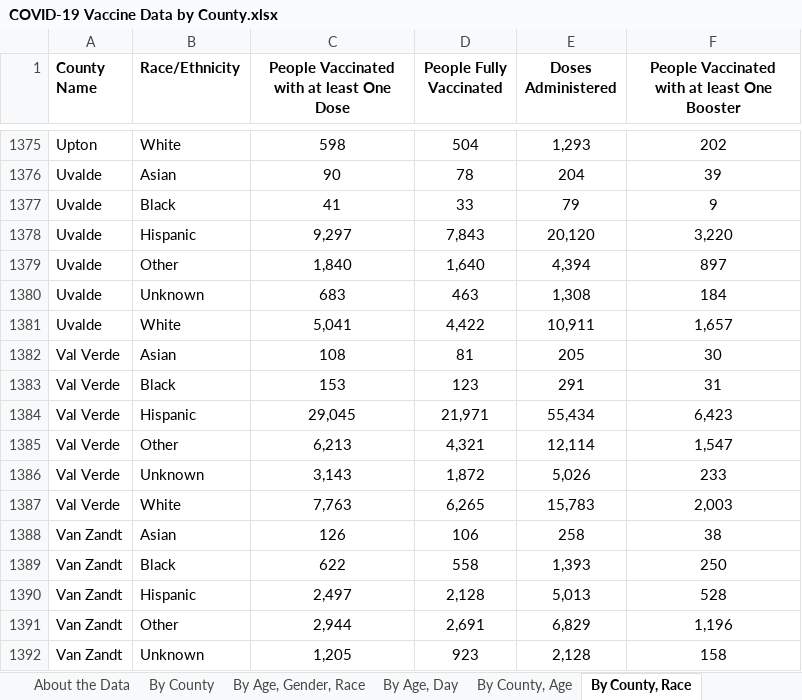
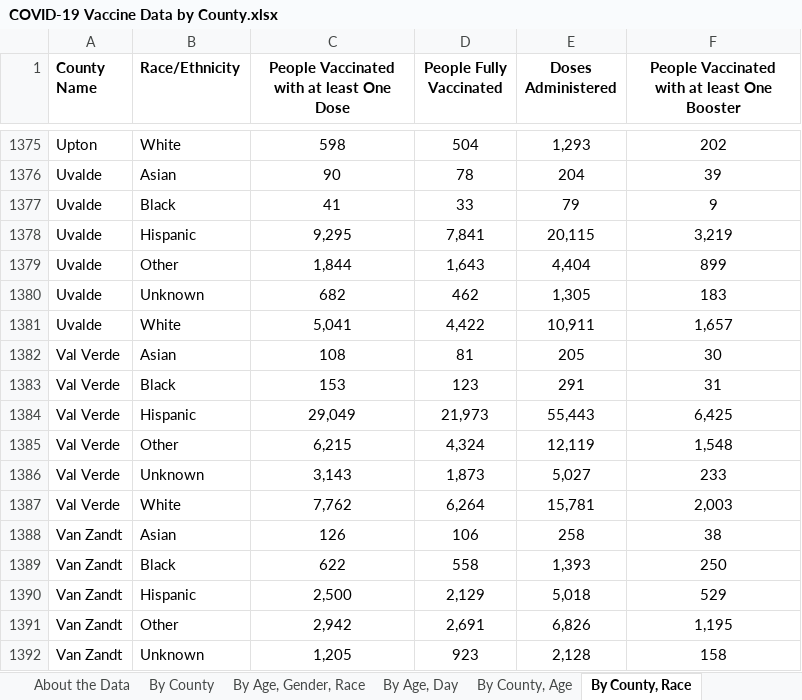
Before and after one commit to Dotdash-Data-Journalism/2021_2022_VWH_covid_worst_10th_percentile, an Excel workbook: data/COVID-19 Vaccine Data by County.xlsx, sheet By County, Race, drawn as a sheet; only a part is shown, gaps mark what is left out; values as stored, in another font and other column widths than the file's, no borders; the diff covers the shown part only; the diff names each change by its address in the sheet, - before the commit and + after, or states it on an @@ line.

```diff
--- a/data/COVID-19 Vaccine Data by County.xlsx (sheet By County, Race)
+++ b/data/COVID-19 Vaccine Data by County.xlsx (sheet By County, Race)
-C1378: 9,297
+C1378: 9,295
-D1378 (People Fully Vaccinated): 7,843
+D1378 (People Fully Vaccinated): 7,841
-E1378 (Doses Administered): 20,120
+E1378 (Doses Administered): 20,115
-F1378: 3,220
+F1378: 3,219
-C1379: 1,840
+C1379: 1,844
-D1379 (People Fully Vaccinated): 1,640
+D1379 (People Fully Vaccinated): 1,643
-E1379 (Doses Administered): 4,394
+E1379 (Doses Administered): 4,404
-F1379: 897
+F1379: 899
-C1380: 683
+C1380: 682
-D1380 (People Fully Vaccinated): 463
+D1380 (People Fully Vaccinated): 462
-E1380 (Doses Administered): 1,308
+E1380 (Doses Administered): 1,305
-F1380: 184
+F1380: 183
-C1384: 29,045
+C1384: 29,049
-D1384 (People Fully Vaccinated): 21,971
+D1384 (People Fully Vaccinated): 21,973
-E1384 (Doses Administered): 55,434
+E1384 (Doses Administered): 55,443
-F1384: 6,423
+F1384: 6,425
-C1385: 6,213
+C1385: 6,215
-D1385 (People Fully Vaccinated): 4,321
+D1385 (People Fully Vaccinated): 4,324
-E1385 (Doses Administered): 12,114
+E1385 (Doses Administered): 12,119
-F1385: 1,547
+F1385: 1,548
-D1386 (People Fully Vaccinated): 1,872
+D1386 (People Fully Vaccinated): 1,873
-E1386 (Doses Administered): 5,026
+E1386 (Doses Administered): 5,027
-C1387: 7,763
+C1387: 7,762
-D1387 (People Fully Vaccinated): 6,265
+D1387 (People Fully Vaccinated): 6,264
-E1387 (Doses Administered): 15,783
+E1387 (Doses Administered): 15,781
-C1390: 2,497
+C1390: 2,500
-D1390 (People Fully Vaccinated): 2,128
+D1390 (People Fully Vaccinated): 2,129
-E1390 (Doses Administered): 5,013
+E1390 (Doses Administered): 5,018
-F1390: 528
+F1390: 529
-C1391: 2,944
+C1391: 2,942
-E1391 (Doses Administered): 6,829
+E1391 (Doses Administered): 6,826
-F1391: 1,196
+F1391: 1,195
```
Also changed, not shown: 1710 edited cells elsewhere in this sheet, sheet By County, Age, sheet By County, sheet By Vaccination Date, sheet By Age, Gender, Race, sheet By Age, Day, sheet About the Data, 1 other file.
